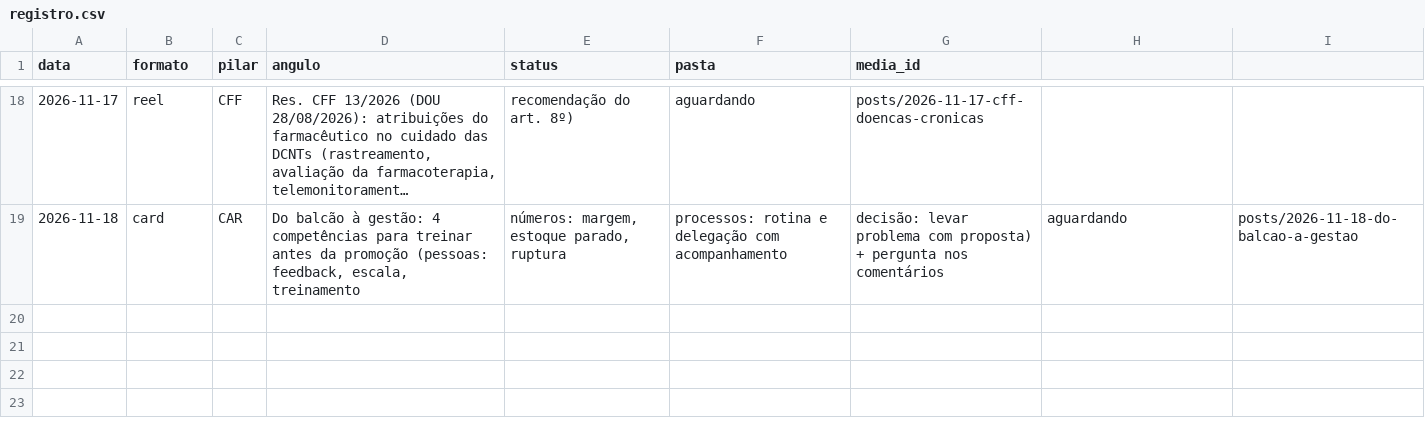
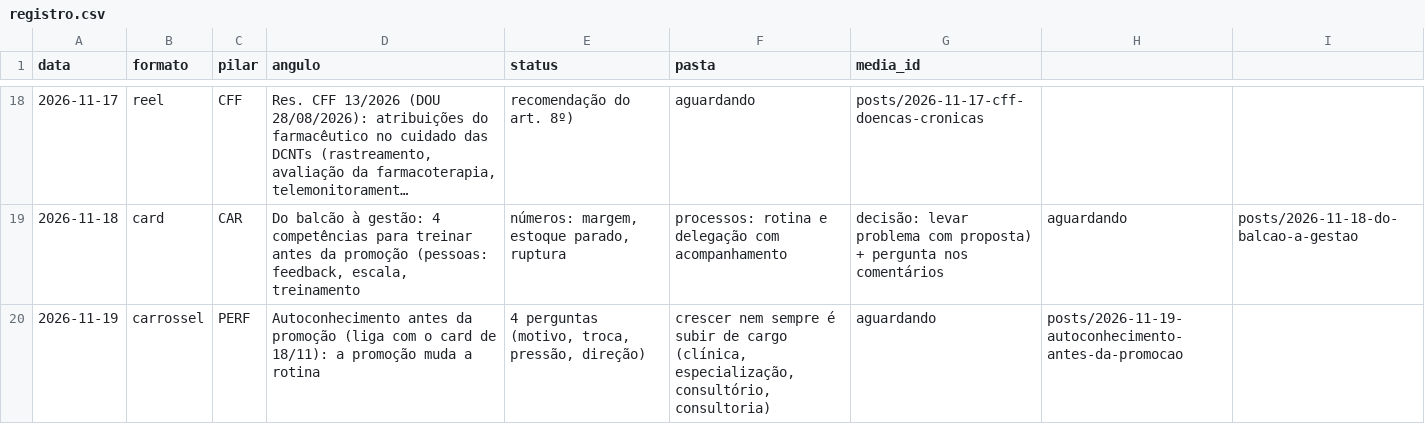
Before and after one commit to betaniaalhan-sudo/organizefarma-midia, a CSV file: posts/registro.csv, drawn as a sheet; only a part is shown, gaps mark what is left out; long unchanged cells end in ….

```diff
--- a/posts/registro.csv
+++ b/posts/registro.csv
@@ -19 +19,2 @@ data;formato;pilar;angulo;status;pasta;media_id
 2026-11-18;card;CAR;Do balcão à gestão: 4 competências para treinar antes da promoção (pessoas: feedback, escala, treinamento; números: margem, estoque parado, ruptura; processos: rotina e delegação com acompanhamento; decisão: levar problema com proposta) + pergunta nos comentários;aguardando;posts/2026-11-18-do-balcao-a-gestao;
+2026-11-19;carrossel;PERF;Autoconhecimento antes da promoção (liga com o card de 18/11): a promoção muda a rotina; 4 perguntas (motivo, troca, pressão, direção); crescer nem sempre é subir de cargo (clínica, especialização, consultório, consultoria);aguardando;posts/2026-11-19-autoconhecimento-antes-da-promocao;
```
Also changed, not shown: 10 other files.
